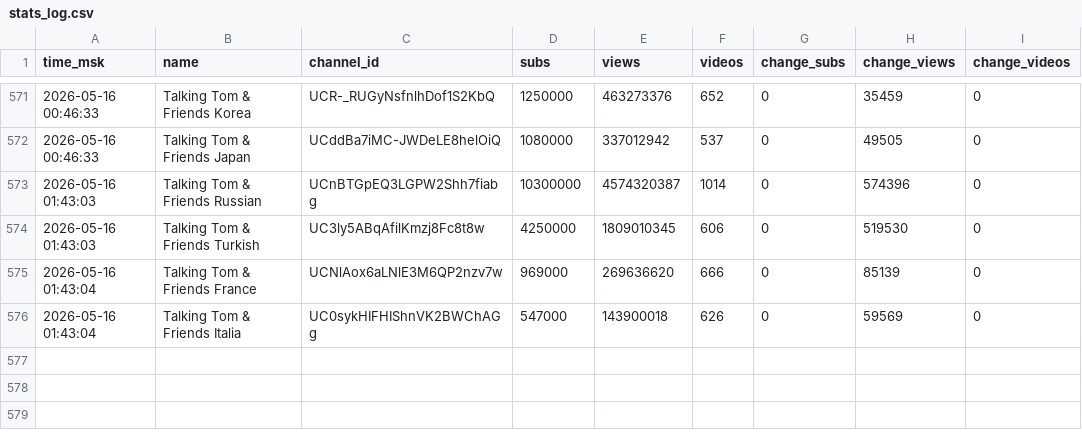
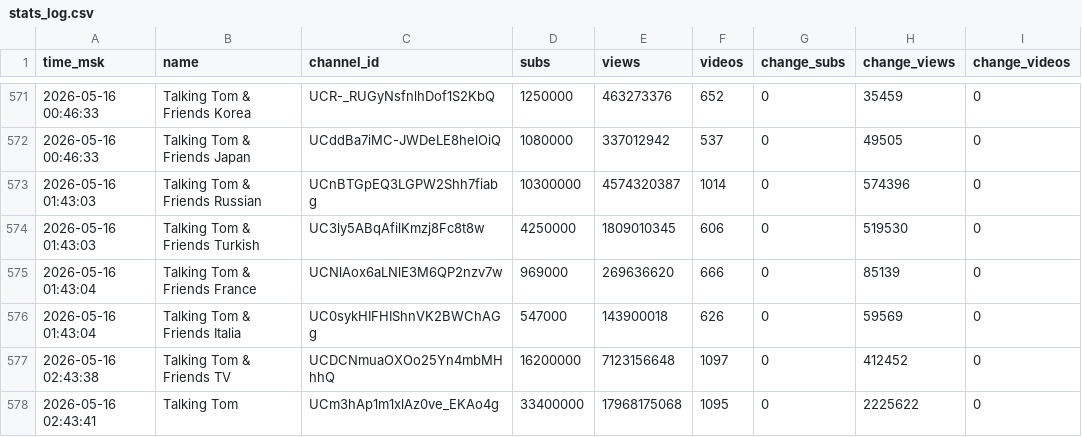
Before and after one commit to PozzisMine/TalkingFriendsStats, a CSV file: stats_log.csv, drawn as a sheet; only a part is shown, gaps mark what is left out.

```diff
--- a/stats_log.csv
+++ b/stats_log.csv
@@ -576 +576,3 @@ time_msk,name,channel_id,subs,views,videos,change_subs,change_views,change_video
 2026-05-16 01:43:04,Talking Tom & Friends Italia,UC0sykHIFHIShnVK2BWChAGg,547000,143900018,626,0,59569,0
+2026-05-16 02:43:38,Talking Tom & Friends TV,UCDCNmuaOXOo25Yn4mbMHhhQ,16200000,7123156648,1097,0,412452,0
+2026-05-16 02:43:41,Talking Tom,UCm3hAp1m1xlAz0ve_EKAo4g,33400000,17968175068,1095,0,2225622,0
```
Also changed, not shown: 1 other file.
